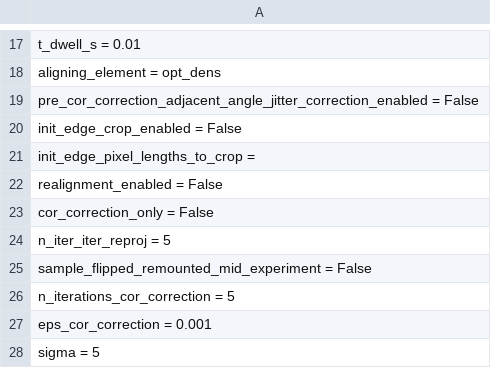
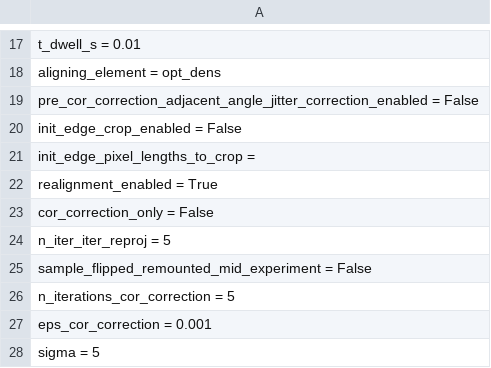
Before and after one commit to bwr0835/XRF_tomography, a CSV file: 3D/2_ide_preprocessing_inputs.csv, drawn as a sheet; only a part is shown, gaps mark what is left out.

Commit message:
Update 2_ide_preprocessing_inputs.csv

```diff
--- a/3D/2_ide_preprocessing_inputs.csv
+++ b/3D/2_ide_preprocessing_inputs.csv
@@ -21,3 +21,3 @@ init_edge_crop_enabled = False
 init_edge_pixel_lengths_to_crop =
-realignment_enabled = False
+realignment_enabled = True
 cor_correction_only = False
```
